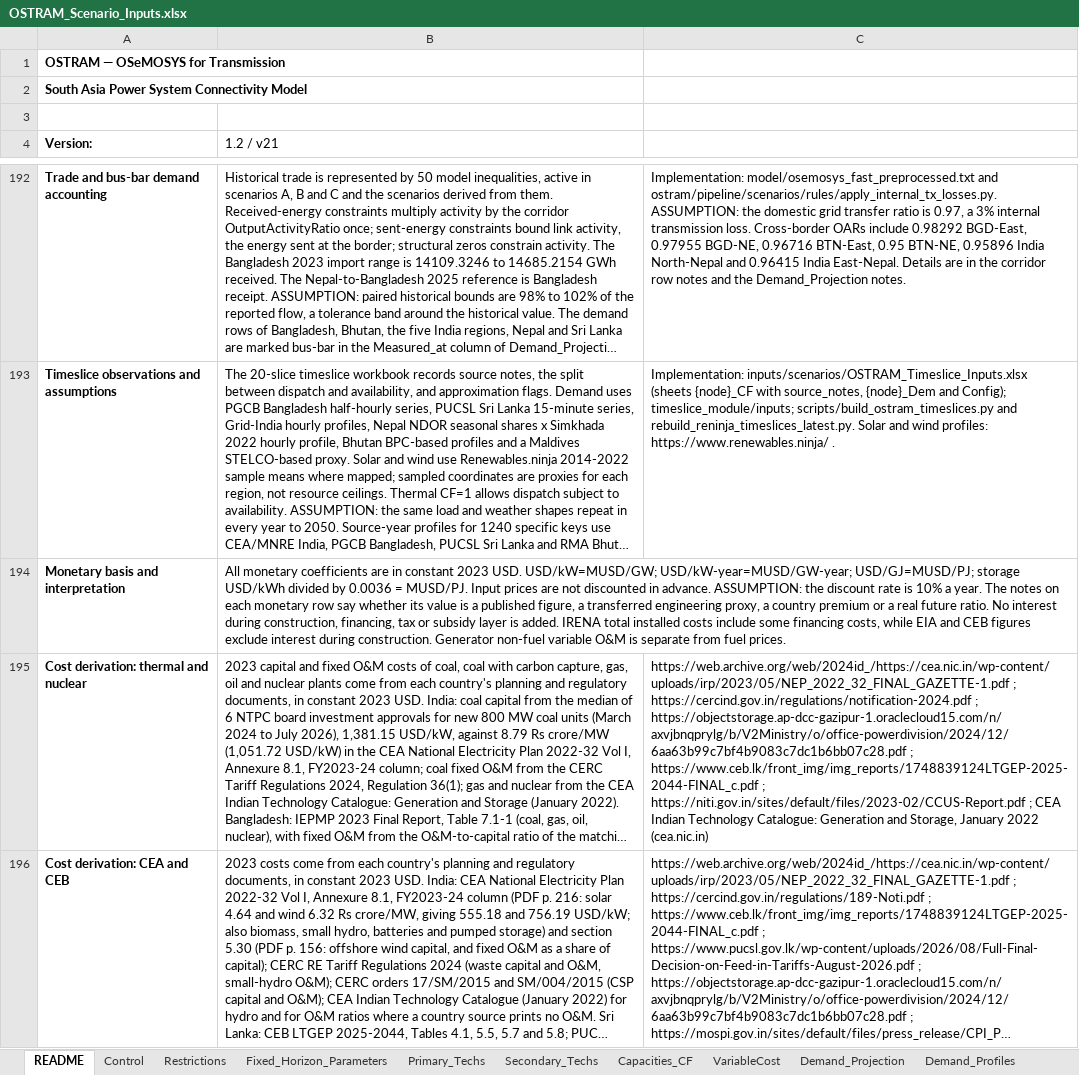
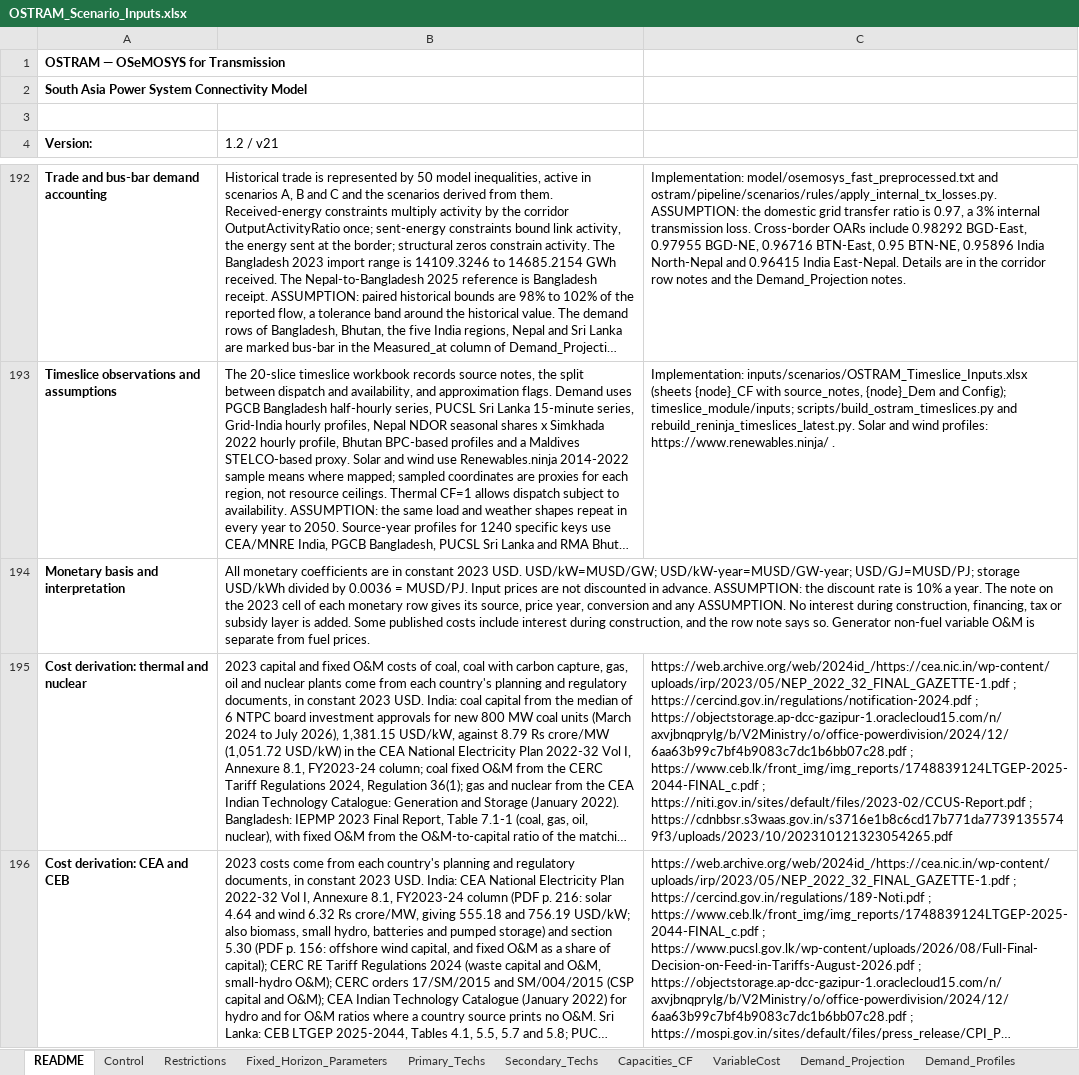
Before and after one commit to Climate-Lead-Group/OSTRAM, an Excel workbook: inputs/scenarios/OSTRAM_Scenario_Inputs.xlsx, sheet README, drawn as a sheet; only a part is shown, gaps mark what is left out; long unchanged cells end in …; values as stored, in another font and other column widths than the file's, no borders; the diff covers the shown part only; the diff names each change by its address in the sheet, - before the commit and + after, or states it on an @@ line.

Commit message:
Docs and workbook notes for the release (#90)
* Workbook notes and reference text for the release

Rewrites 369 cell notes so each gives its source, derivation and a plainly
reasoned ASSUMPTION, and sets every note author to Climate Lead Group.
Aligns the IEEE Reference cells of 211 cost rows with the sources their
2023-cell notes use, and the Technology_Costs notes and README fuel and
monetary text with the current cost basis. No value the model reads changes.

* Docs for the release: cross-border room, known limitations, guide details

States the cross-border room exception of the B relaxation where the docs
give the looser-of rule; gives the Bangladesh hydro availability the model
receives; matches the checking checklist to the solver-status section; shows
the full TradeCap15 edit; adds known-limitation entries on the India-internal
corridor caps, Bhutan to India North-East capacity, the Interconnectors
inventory, waste-to-energy in Nepal, backstop costs in the input files and
B_Opt_DirBidir.

* Workbook text for the release: efficiency and availability notes, Technology_Costs reference values

Efficiency and availability notes in Secondary_Techs state each value as an
ASSUMPTION with its reason, and say where a row does not reach the model.
Bangladesh hydro availability gains a note. The interconnector variable-cost
notes, the Maldives demand-profile notes, two README reasons and three
forced-build Source cells now describe their values. Technology_Costs keeps its
labels and notes; its reference values and Source column are empty. No value
the model reads changes.

* Docs for the release: relaxation exception, Bhutan hydro availability, known limitations

The summaries of B as a relaxation of A name the exception for the yearly
build cap of a cross-border link. The base-year sources page states Bhutan's
hydro availability from 2027. Known limitations gain entries on India's coal
capital cost, nuclear and biomass fuel costs, coal stock in India North and Sri
Lanka, Nepal's fiscal year, workbook notes without links, placeholder names,
long-duration storage variable cost, coal with capture, storage energy cost in
B_Opt_ATBAdvanced, the transform command and the strict import cap.

```diff
--- a/inputs/scenarios/OSTRAM_Scenario_Inputs.xlsx (sheet README)
+++ b/inputs/scenarios/OSTRAM_Scenario_Inputs.xlsx (sheet README)
-B194 (1.2 / v21): …year. The notes on each monetary row say whether its value is a published figure, a transferred engineering proxy, a country premium or a real future ratio. No interest during construction, financing, tax or subsidy layer is added. IRENA total installed costs include some financing costs, while EIA and CEB figures exclude interest during construction. Generator non-fuel…
+B194 (1.2 / v21): …year. The note on the 2023 cell of each monetary row gives its source, price year, conversion and any ASSUMPTION. No interest during construction, financing, tax or subsidy layer is added. Some published costs include interest during construction, and the row note says so. Generator non-fuel…
-C195: …https://niti.gov.in/sites/default/files/2023-02/CCUS-Report.pdf ; CEA Indian Technology Catalogue: Generation and Storage, January 2022 (cea.nic.in)
+C195: …https://niti.gov.in/sites/default/files/2023-02/CCUS-Report.pdf ; https://cdnbbsr.s3waas.gov.in/s3716e1b8c6cd17b771da77391355749f3/uploads/2023/10/202310121323054265.pdf
```
Also changed, not shown: 4 edited cells elsewhere in this sheet, sheet Technology_Costs, sheet Secondary_Techs, sheet Interconnector_Params, 8 other files.
